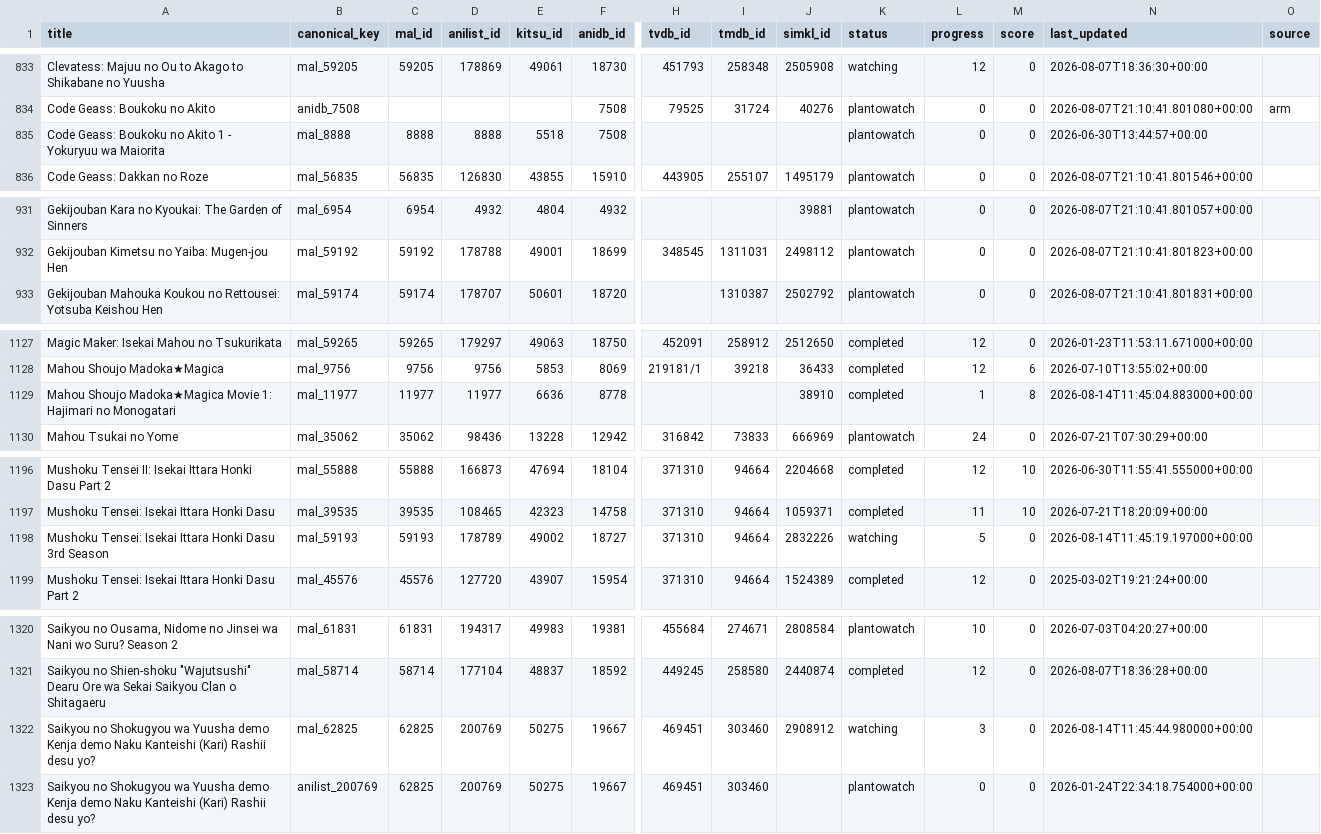
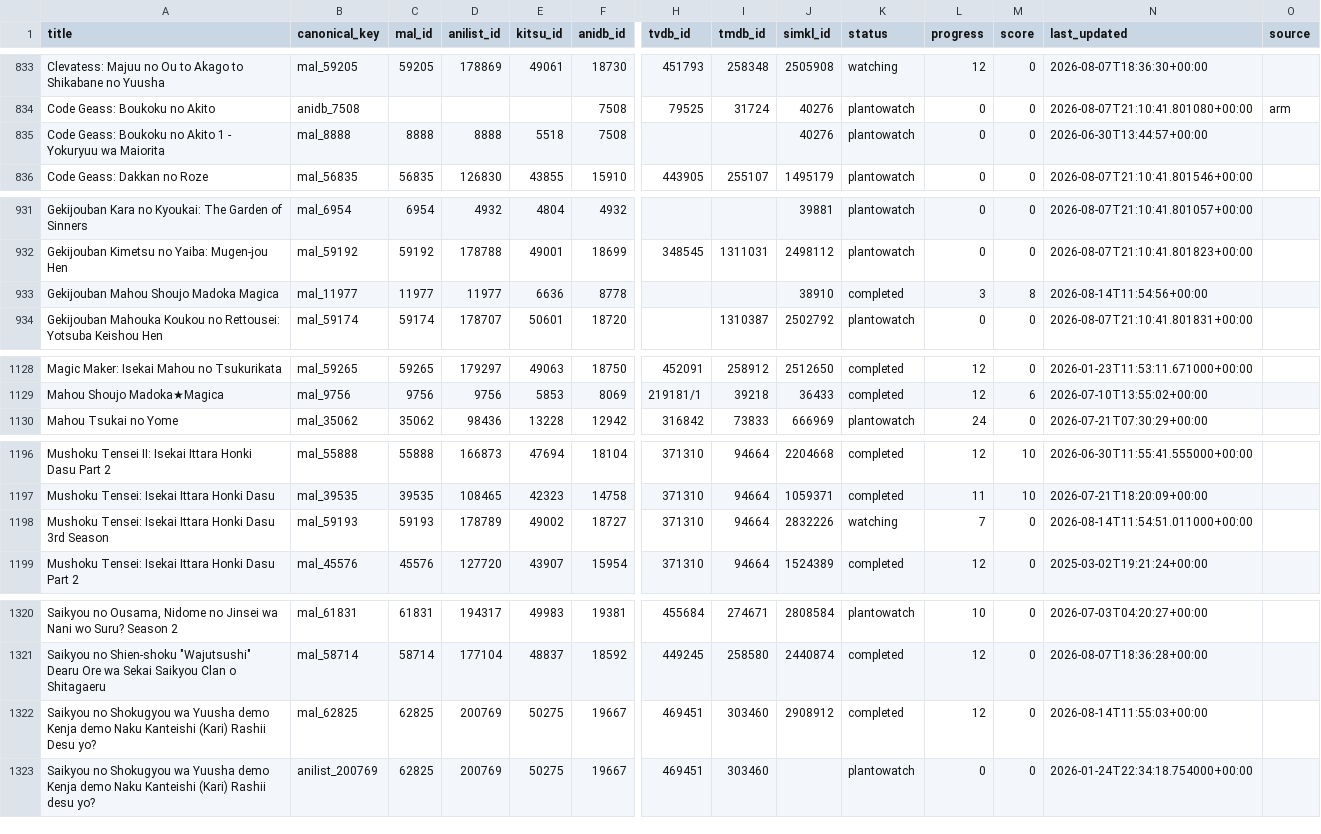
Before and after one commit to dreaming144/anime-sync, a CSV file: anime_pairings.csv, drawn as a sheet; only a part is shown, gaps mark what is left out; removed rows and columns are numbered as before the commit, all else as after; rows hold the shown columns only; the diff covers the shown part only; the diff names each change by its address in the sheet, - before the commit and + after, or states it on an @@ line.

```diff
--- a/anime_pairings.csv
+++ b/anime_pairings.csv
-J835 (simkl_id): (empty)
+J835 (simkl_id): 40276
+row 933: Gekijouban Mahou Shoujo Madoka Magica | mal_11977 | 11977 | 11977 | 6636 | 8778 |  |  | 38910 | completed | 3 | 8 | 2026-08-14T11:54:56+00:00
-row 1129: Mahou Shoujo Madoka★Magica Movie 1: Hajimari no Monogatari | mal_11977 | 11977 | 11977 | 6636 | 8778 |  |  | 38910 | completed | 1 | 8 | 2026-08-14T11:45:04.883000+00:00
-L1198 (progress): 5
+L1198 (progress): 7
-N1198 (last_updated): 2026-08-14T11:45:19.197000+00:00
+N1198 (last_updated): 2026-08-14T11:54:51.011000+00:00
-A1322 (title): …(Kari) Rashii desu yo?
+A1322 (title): …(Kari) Rashii Desu yo?
-K1322 (status): watching
+K1322 (status): completed
-L1322 (progress): 3
+L1322 (progress): 12
-N1322 (last_updated): 2026-08-14T11:45:44.980000+00:00
+N1322 (last_updated): 2026-08-14T11:55:03+00:00
```
Also changed, not shown: 1 edited cell elsewhere in this file, 2 other files.
